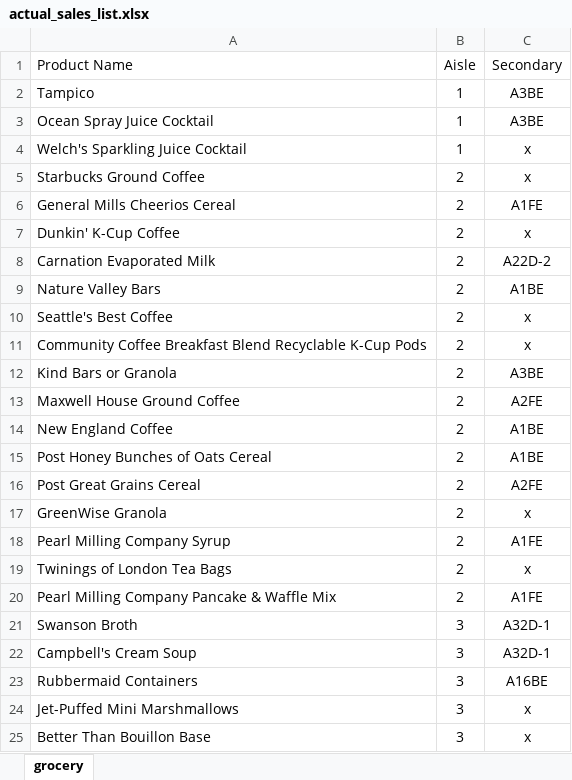
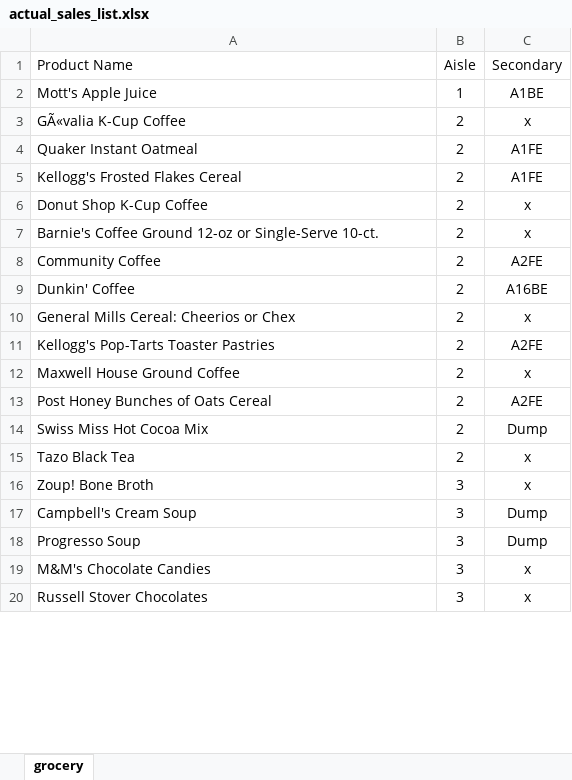
Before and after one commit to SidAndreo122/Publix-Salesmap, an Excel workbook: actual_sales_list.xlsx, sheet grocery, drawn as a sheet; only a part is shown; the shorter side is filled out with more unchanged rows; values as stored, in another font and other column widths than the file's, no borders; removed rows and columns are numbered as before the commit, all else as after; the diff covers the shown part only; the diff names each change by its address in the sheet, - before the commit and + after, or states it on an @@ line.

```diff
--- a/actual_sales_list.xlsx (sheet grocery)
+++ b/actual_sales_list.xlsx (sheet grocery)
-row 2: Tampico | 1 | A3BE
-A2 (Product Name): Ocean Spray Juice Cocktail
+A2 (Product Name): Mott's Apple Juice
-C2 (Secondary): A3BE
+C2 (Secondary): A1BE
-row 4: Welch's Sparkling Juice Cocktail | 1 | x
-A3 (Product Name): Starbucks Ground Coffee
+A3 (Product Name): GÃ«valia K-Cup Coffee
+row 4: Quaker Instant Oatmeal | 2 | A1FE
-A5 (Product Name): General Mills Cheerios Cereal
+A5 (Product Name): Kellogg's Frosted Flakes Cereal
-A6 (Product Name): Dunkin' K-Cup Coffee
+A6 (Product Name): Donut Shop K-Cup Coffee
-row 8: Carnation Evaporated Milk | 2 | A22D-2
-row 9: Nature Valley Bars | 2 | A1BE
-A7 (Product Name): Seattle's Best Coffee
+A7 (Product Name): Barnie's Coffee Ground 12-oz or Single-Serve 10-ct.
+row 8: Community Coffee | 2 | A2FE
+row 9: Dunkin' Coffee | 2 | A16BE
-A10 (Product Name): Community Coffee Breakfast Blend Recyclable K-Cup Pods
+A10 (Product Name): General Mills Cereal: Cheerios or Chex
-row 12: Kind Bars or Granola | 2 | A3BE
+row 11: Kellogg's Pop-Tarts Toaster Pastries | 2 | A2FE
-C12 (Secondary): A2FE
+C12 (Secondary): x
-row 14: New England Coffee | 2 | A1BE
-C13 (Secondary): A1BE
+C13 (Secondary): A2FE
-row 16: Post Great Grains Cereal | 2 | A2FE
-row 17: GreenWise Granola | 2 | x
-row 18: Pearl Milling Company Syrup | 2 | A1FE
+row 14: Swiss Miss Hot Cocoa Mix | 2 | Dump
-A15 (Product Name): Twinings of London Tea Bags
+A15 (Product Name): Tazo Black Tea
-row 20: Pearl Milling Company Pancake & Waffle Mix | 2 | A1FE
-row 21: Swanson Broth | 3 | A32D-1
+row 16: Zoup! Bone Broth | 3 | x
-C17 (Secondary): A32D-1
+C17 (Secondary): Dump
-row 23: Rubbermaid Containers | 3 | A16BE
+row 18: Progresso Soup | 3 | Dump
-A19 (Product Name): Jet-Puffed Mini Marshmallows
+A19 (Product Name): M&M's Chocolate Candies
-row 25: Better Than Bouillon Base | 3 | x
```
Also changed, not shown: 43 added rows, 127 removed rows and 82 edited cells elsewhere in this sheet, 12 other files.
